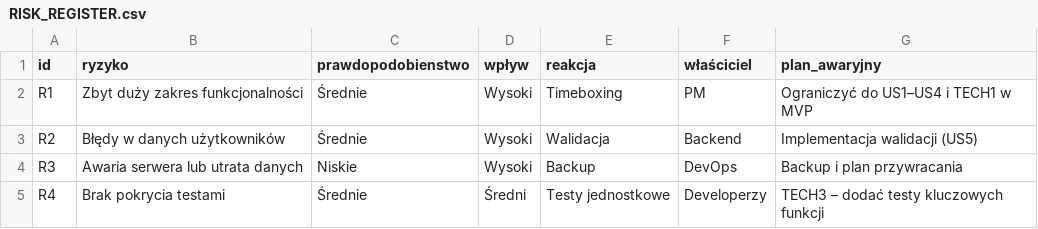
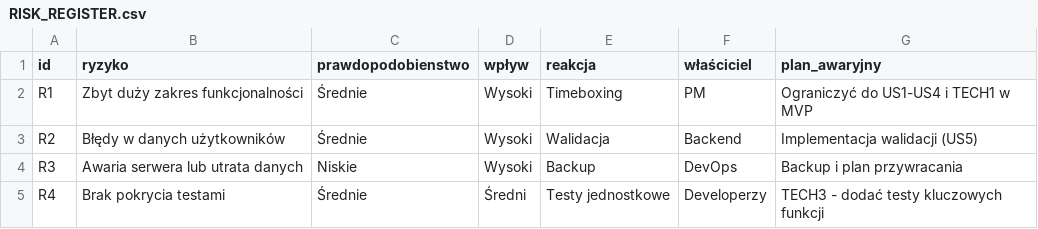
Before and after one commit to tygrasv2/pmit-grupa2-7, a CSV file: RISK_REGISTER.csv, drawn as a sheet.

Commit message:
Update RISK_REGISTER.csv

```diff
--- a/RISK_REGISTER.csv
+++ b/RISK_REGISTER.csv
@@ -1,5 +1,5 @@
 id,ryzyko,prawdopodobienstwo,wpływ,reakcja,właściciel,plan_awaryjny
-R1,Zbyt duży zakres funkcjonalności,Średnie,Wysoki,Timeboxing,PM,Ograniczyć do US1–US4 i TECH1 w MVP
+R1,Zbyt duży zakres funkcjonalności,Średnie,Wysoki,Timeboxing,PM,Ograniczyć do US1-US4 i TECH1 w MVP
 R2,Błędy w danych użytkowników,Średnie,Wysoki,Walidacja,Backend,Implementacja walidacji (US5)
 R3,Awaria serwera lub utrata danych,Niskie,Wysoki,Backup,DevOps,Backup i plan przywracania
-R4,Brak pokrycia testami,Średnie,Średni,Testy jednostkowe,Developerzy,TECH3 – dodać testy kluczowych funkcji
+R4,Brak pokrycia testami,Średnie,Średni,Testy jednostkowe,Developerzy,TECH3 - dodać testy kluczowych funkcji
```
